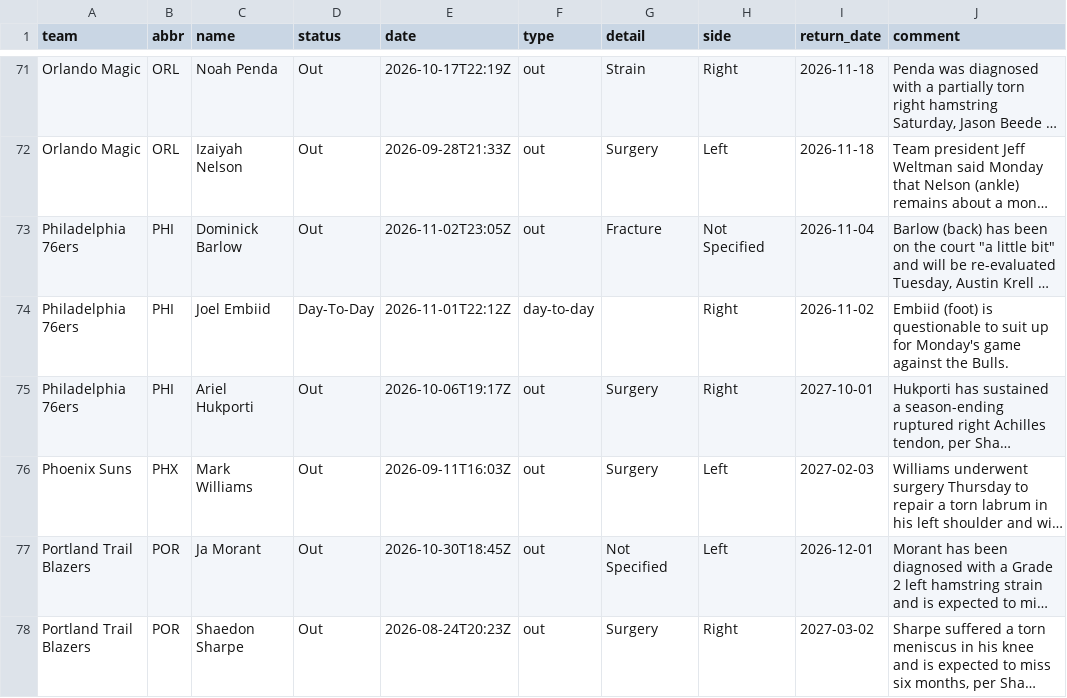
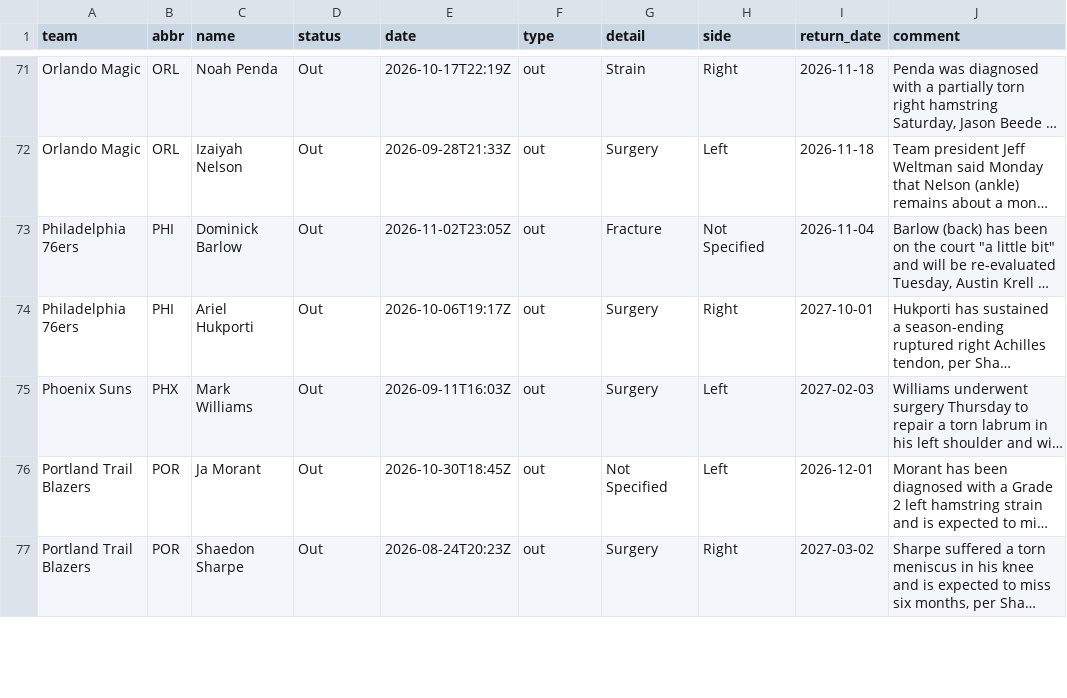
Before and after one commit to jvector26/JIMBO, a CSV file: live/2026/injuries.csv, drawn as a sheet; only a part is shown, gaps mark what is left out; long unchanged cells end in …; removed rows and columns are numbered as before the commit, all else as after; the diff covers the shown part only; the diff names each change by its address in the sheet, - before the commit and + after, or states it on an @@ line.

```diff
--- a/live/2026/injuries.csv
+++ b/live/2026/injuries.csv
-row 74: Philadelphia 76ers | PHI | Joel Embiid | Day-To-Day | 2026-11-01T22:12Z | day-to-day |  | Right | 2026-11-02 | Embiid (foot) is questionable to suit up for Monday's game against the Bulls.
```
Also changed, not shown: 3 added rows, 5 removed rows and 26 edited cells elsewhere in this file, live/2026/games_meta.csv, live/2026/odds/20261102.csv, 9 other files.
